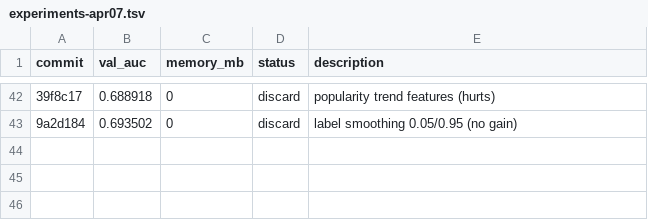
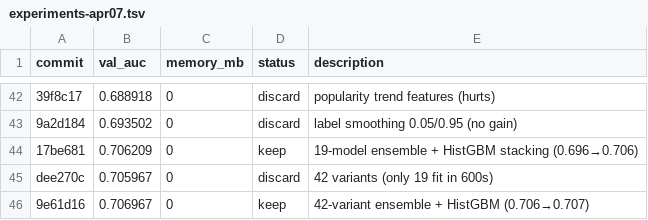
Before and after one commit to md-mt/auto-movielens, a TSV file: logs/experiments-apr07.tsv, drawn as a sheet; only a part is shown, gaps mark what is left out; the diff names each change by its address in the sheet, - before the commit and + after, or states it on an @@ line.

Commit message:
Update experiment log and add run report (44 experiments, best 0.707)
Full report with AUC progression, what worked/didn't, ensemble
results, comparison with Ning's prior research, and next steps.

```diff
--- a/logs/experiments-apr07.tsv
+++ b/logs/experiments-apr07.tsv
+row 44: 17be681 | 0.706209 | 0 | keep | 19-model ensemble + HistGBM stacking (0.696→0.706)
+row 45: dee270c | 0.705967 | 0 | discard | 42 variants (only 19 fit in 600s)
+row 46: 9e61d16 | 0.706967 | 0 | keep | 42-variant ensemble + HistGBM (0.706→0.707)
```
Also changed, not shown: 1 other file.
